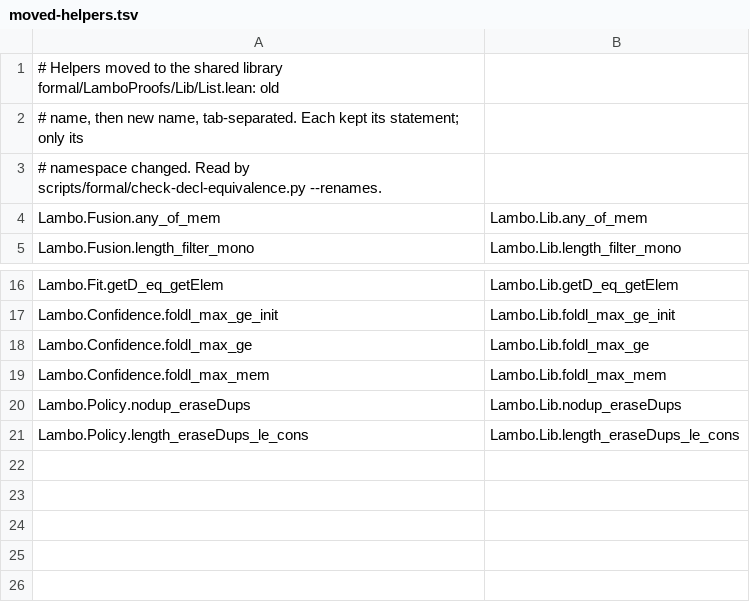
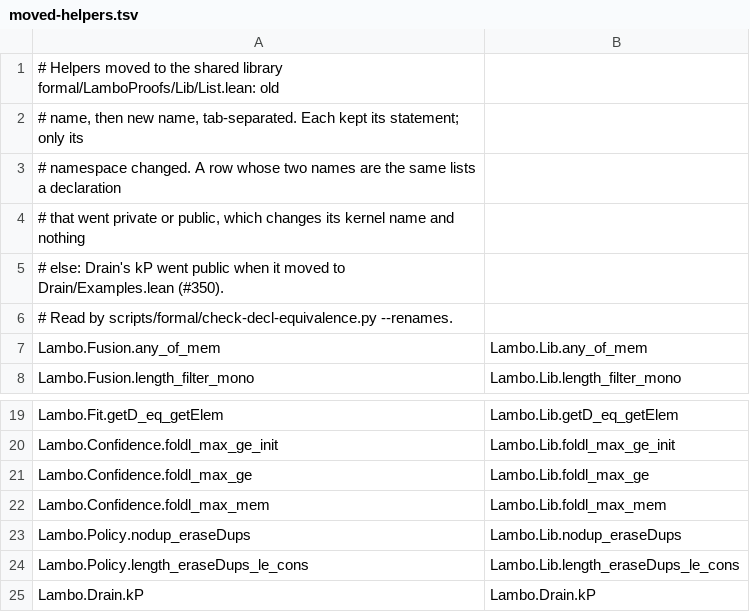
Before and after one commit to nrynss/lambo, a TSV file: formal/audit/moved-helpers.tsv, drawn as a sheet; only a part is shown, gaps mark what is left out.

Commit message:
refactor(formal): move the drain findings and pre-fix results out of the Spec
Seven Spec propositions describe Rust before a fix or a rule not taken, so
they are not specification. To History.lean, with the definitions only they
use: load_seq_order (the load before #295's clock-free order), drain_fifo
with drainLane, drain and drainLane_spec (the lane drain of the worker
before #295), closeW_vouches_dead_letteredW (the close before #345), and the
replay loop before #294 (loop, replay). To Examples.lean, as decide
findings: keptAtConsume_vouches_after_panic with stepK and kP (now public:
a private name behind a public statement, which the equivalence check's
private-name normalisation would merge with any other private kP), the two
#346 streak findings with streakOld and streakOkArm, and the rule not taken,
streak_both_forgets_run with streakBoth; the restart map's seed (seed,
seedAnswer, lookupLast) goes there too, as only an example uses it. Each
keeps its origin/main statement. History.lean now imports Proofs.Close (no
cycle). Both headers are rewritten for what they now hold, and
moved-helpers.tsv lists kP's change of visibility.

```diff
--- a/formal/audit/moved-helpers.tsv
+++ b/formal/audit/moved-helpers.tsv
@@ -2,3 +2,6 @@
 # name, then new name, tab-separated. Each kept its statement; only its
-# namespace changed. Read by scripts/formal/check-decl-equivalence.py --renames.
+# namespace changed. A row whose two names are the same lists a declaration
+# that went private or public, which changes its kernel name and nothing
+# else: Drain's kP went public when it moved to Drain/Examples.lean (#350).
+# Read by scripts/formal/check-decl-equivalence.py --renames.
 Lambo.Fusion.any_of_mem	Lambo.Lib.any_of_mem
@@ -21 +24,2 @@ Lambo.Policy.nodup_eraseDups	Lambo.Lib.nodup_eraseDups
 Lambo.Policy.length_eraseDups_le_cons	Lambo.Lib.length_eraseDups_le_cons
+Lambo.Drain.kP	Lambo.Drain.kP
```
Also changed, not shown: 7 other files.
